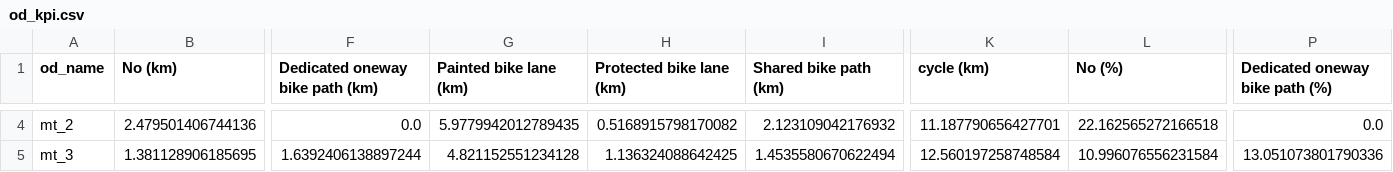
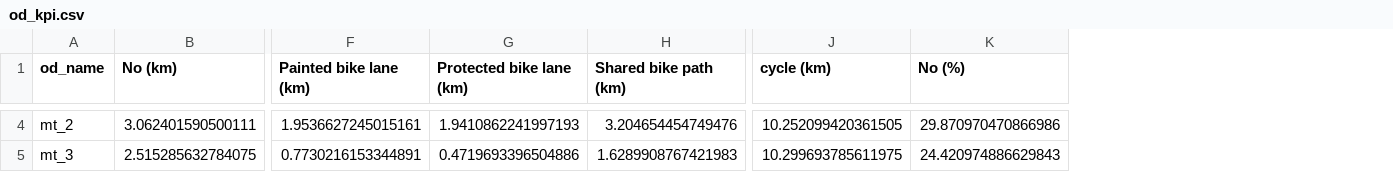
Before and after one commit to systragroup/quetzal_cyclops, a CSV file: scenarios/base/outputs/od_kpi.csv, drawn as a sheet; only a part is shown, gaps mark what is left out; removed rows and columns are numbered as before the commit, all else as after; the diff covers the shown part only; the diff names each change by its address in the sheet, - before the commit and + after, or states it on an @@ line.

```diff
--- a/scenarios/base/outputs/od_kpi.csv
+++ b/scenarios/base/outputs/od_kpi.csv
-column F (Dedicated oneway bike path (km)), rows 4-5: 0.0 | 1.6392406138897244
-column P (Dedicated oneway bike path (%)), rows 4-5: 0.0 | 13.051073801790336
-B4 (No (km)): 2.479501406744136
+B4 (No (km)): 3.062401590500111
-F4 (Painted bike lane (km)): 5.9779942012789435
+F4 (Painted bike lane (km)): 1.9536627245015161
-G4 (Protected bike lane (km)): 0.5168915798170082
+G4 (Protected bike lane (km)): 1.9410862241997193
-H4 (Shared bike path (km)): 2.123109042176932
+H4 (Shared bike path (km)): 3.204654454749476
-J4 (cycle (km)): 11.187790656427701
+J4 (cycle (km)): 10.252099420361505
-K4 (No (%)): 22.162565272166518
+K4 (No (%)): 29.870970470866986
-B5 (No (km)): 1.381128906185695
+B5 (No (km)): 2.515285632784075
-F5 (Painted bike lane (km)): 4.821152551234128
+F5 (Painted bike lane (km)): 0.7730216153344891
-G5 (Protected bike lane (km)): 1.136324088642425
+G5 (Protected bike lane (km)): 0.4719693396504886
-H5 (Shared bike path (km)): 1.4535580670622494
+H5 (Shared bike path (km)): 1.6289908767421983
-J5 (cycle (km)): 12.560197258748584
+J5 (cycle (km)): 10.299693785611975
-K5 (No (%)): 10.996076556231584
+K5 (No (%)): 24.420974886629843
```
Also changed, not shown: 165 edited cells elsewhere in this file, scenarios/base/outputs/network_kpi.csv, 21 other files.
